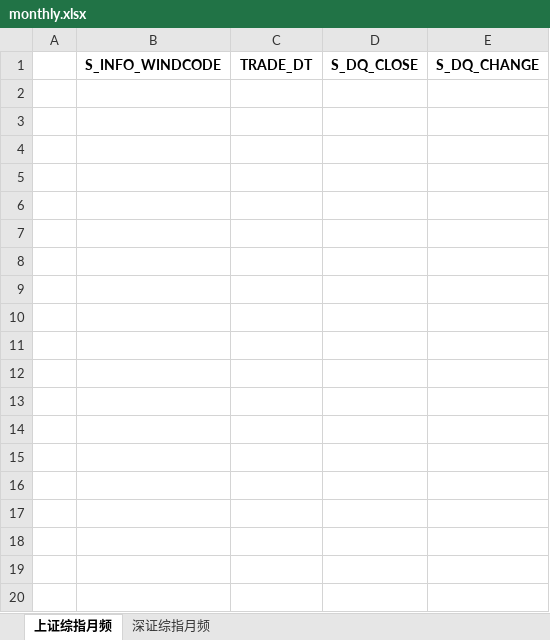
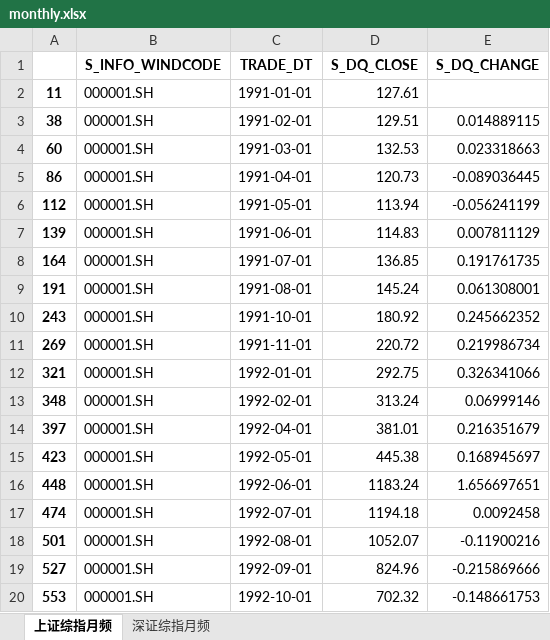
Before and after one commit to fagan2888/FourierAnalysis, an Excel workbook: shell/monthly.xlsx, sheet 上证综指月频, drawn as a sheet; only a part is shown; values as stored, in another font and other column widths than the file's, no borders; the diff covers the shown part only; the diff names each change by its address in the sheet, - before the commit and + after, or states it on an @@ line.

```diff
--- a/shell/monthly.xlsx (sheet 上证综指月频)
+++ b/shell/monthly.xlsx (sheet 上证综指月频)
+row 2: 11 | 000001.SH | 1991-01-01 | 127.61
+row 3: 38 | 000001.SH | 1991-02-01 | 129.51 | 0.014889115
+row 4: 60 | 000001.SH | 1991-03-01 | 132.53 | 0.023318663
+row 5: 86 | 000001.SH | 1991-04-01 | 120.73 | -0.089036445
+row 6: 112 | 000001.SH | 1991-05-01 | 113.94 | -0.056241199
+row 7: 139 | 000001.SH | 1991-06-01 | 114.83 | 0.007811129
+row 8: 164 | 000001.SH | 1991-07-01 | 136.85 | 0.191761735
+row 9: 191 | 000001.SH | 1991-08-01 | 145.24 | 0.061308001
+row 10: 243 | 000001.SH | 1991-10-01 | 180.92 | 0.245662352
+row 11: 269 | 000001.SH | 1991-11-01 | 220.72 | 0.219986734
+row 12: 321 | 000001.SH | 1992-01-01 | 292.75 | 0.326341066
+row 13: 348 | 000001.SH | 1992-02-01 | 313.24 | 0.06999146
+row 14: 397 | 000001.SH | 1992-04-01 | 381.01 | 0.216351679
+row 15: 423 | 000001.SH | 1992-05-01 | 445.38 | 0.168945697
+row 16: 448 | 000001.SH | 1992-06-01 | 1183.24 | 1.656697651
+row 17: 474 | 000001.SH | 1992-07-01 | 1194.18 | 0.0092458
+row 18: 501 | 000001.SH | 1992-08-01 | 1052.07 | -0.11900216
+row 19: 527 | 000001.SH | 1992-09-01 | 824.96 | -0.215869666
+row 20: 553 | 000001.SH | 1992-10-01 | 702.32 | -0.148661753
```
Also changed, not shown: 249 added rows elsewhere in this sheet, sheet 深证综指月频, 1 other file.
